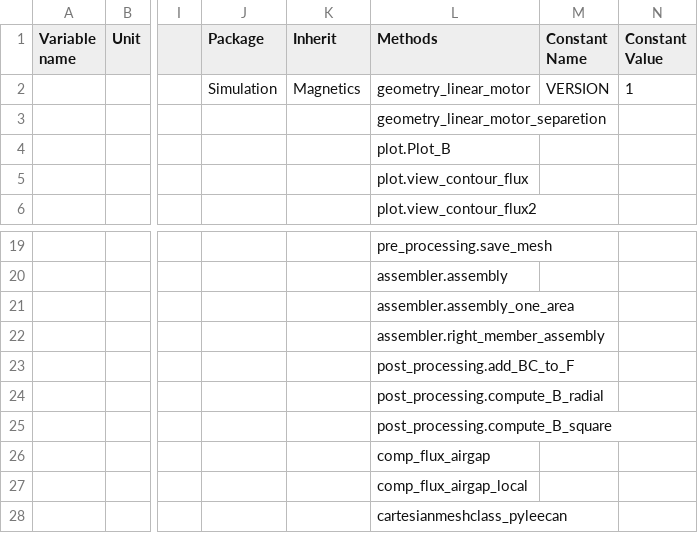
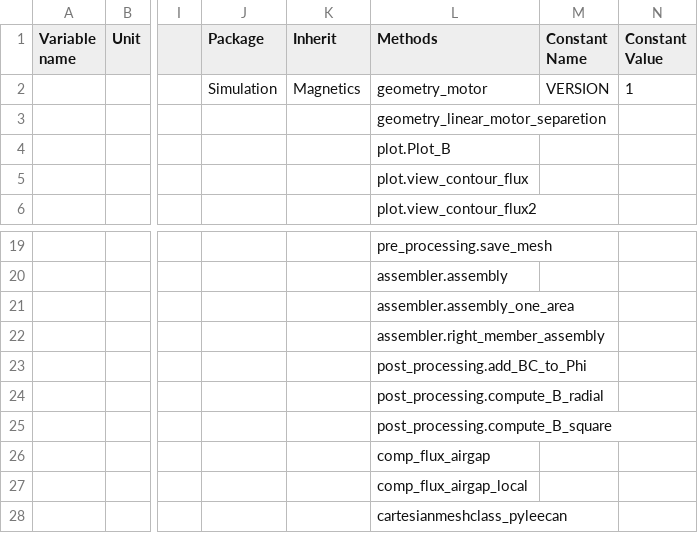
Before and after one commit to SebGue/pyleecan, a CSV file: pyleecan/Generator/ClassesRef/Simulation/MagNetwork.csv, drawn as a sheet; only a part is shown, gaps mark what is left out; the diff names each change by its address in the sheet, - before the commit and + after, or states it on an @@ line.

Commit message:
[NF] Rename variables in geometry_motor and rename methods + regenerate classes

```diff
--- a/pyleecan/Generator/ClassesRef/Simulation/MagNetwork.csv
+++ b/pyleecan/Generator/ClassesRef/Simulation/MagNetwork.csv
-L2 (Methods): geometry_linear_motor
+L2 (Methods): geometry_motor
-L23 (Methods): post_processing.add_BC_to_F
+L23 (Methods): post_processing.add_BC_to_Phi
```
Also changed, not shown: 14 other files.
